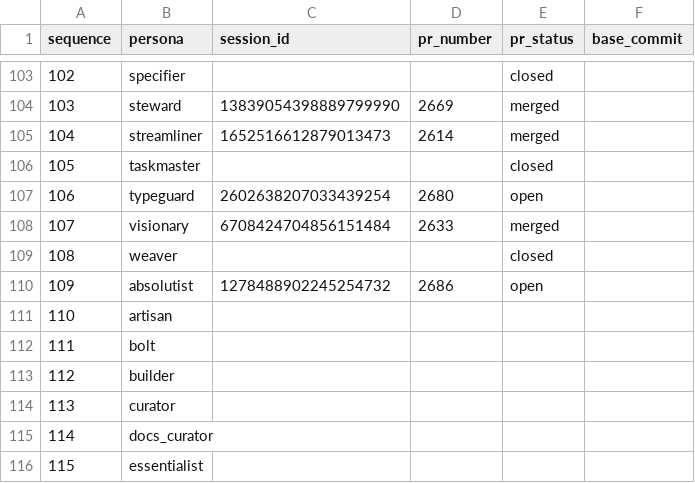
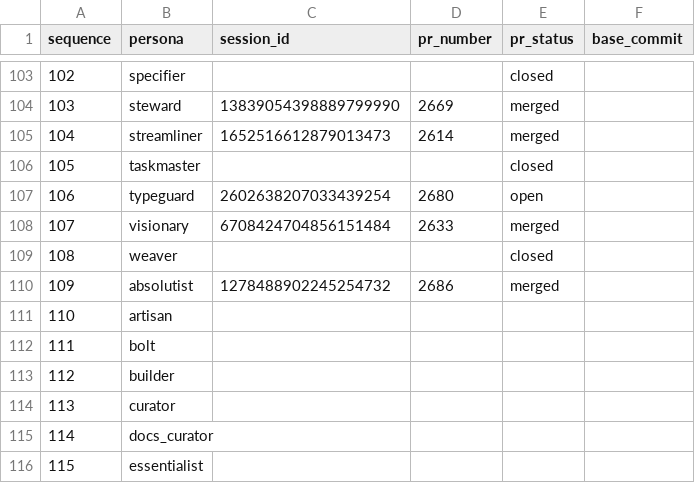
Before and after one commit to franklinbaldo/egregora, a CSV file: .team/schedule.csv, drawn as a sheet; only a part is shown, gaps mark what is left out.

```diff
--- a/.team/schedule.csv
+++ b/.team/schedule.csv
@@ -109,3 +109,3 @@ sequence,persona,session_id,pr_number,pr_status,base_commit
 108,weaver,,,closed,
-109,absolutist,1278488902245254732,2686,open,
+109,absolutist,1278488902245254732,2686,merged,
 110,artisan,,,,
```
